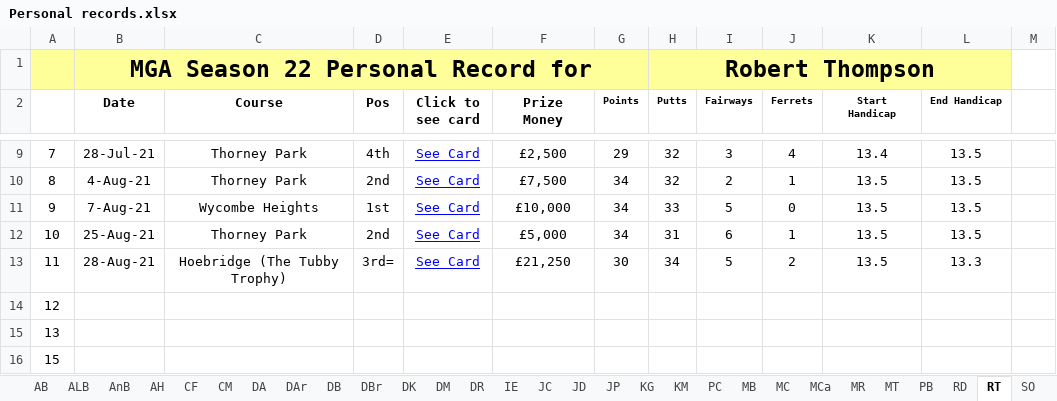
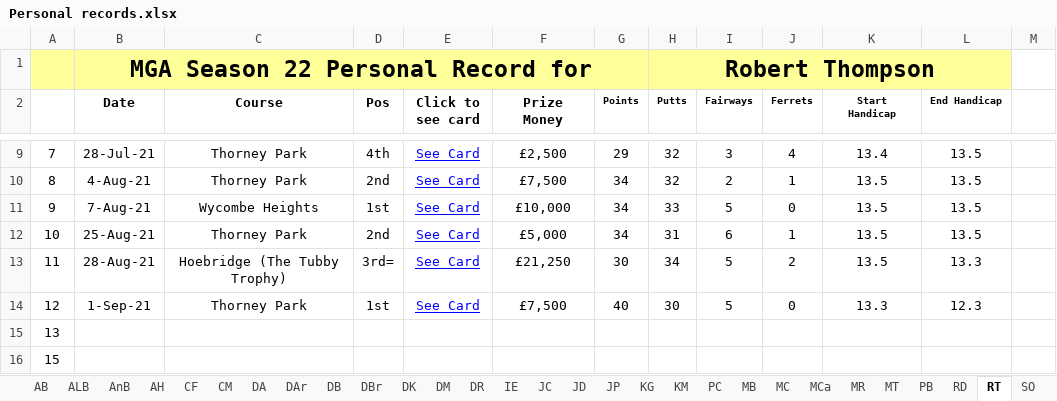
Before and after one commit to Melbage/melbagesite.github.io, an Excel workbook: mgatour/season22/Personal records.xlsx, sheet RT, drawn as a sheet; only a part is shown, gaps mark what is left out; values as stored, in another font and other column widths than the file's, no borders; the diff names each change by its address in the sheet, - before the commit and + after, or states it on an @@ line.

```diff
--- a/mgatour/season22/Personal records.xlsx (sheet RT)
+++ b/mgatour/season22/Personal records.xlsx (sheet RT)
-B14 (Date): (empty)
+B14 (Date): 1-Sep-21
-C14 (Course): (empty)
+C14 (Course): Thorney Park
-D14 (Pos): (empty)
+D14 (Pos): 1st
-E14 (Click to see card): (empty)
+E14 (Click to see card): See Card
-F14 (Prize Money): (empty)
+F14 (Prize Money): £7,500
-G14 (Points): (empty)
+G14 (Points): 40
-H14 (Putts): (empty)
+H14 (Putts): 30
-I14 (Fairways): (empty)
+I14 (Fairways): 5
-J14 (Ferrets): (empty)
+J14 (Ferrets): 0
-K14 (Start Handicap): (empty)
+K14 (Start Handicap): 13.3
-L14 (End Handicap): (empty)
+L14 (End Handicap): 12.3
```
Also changed, not shown: sheet JC, sheet DR, 14 other files.
